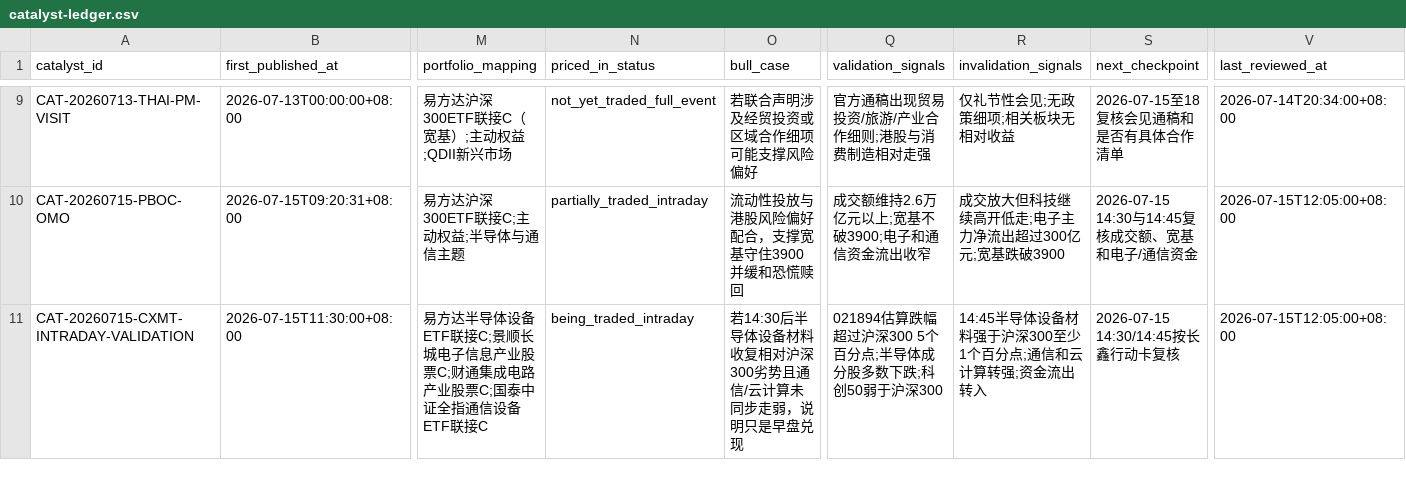
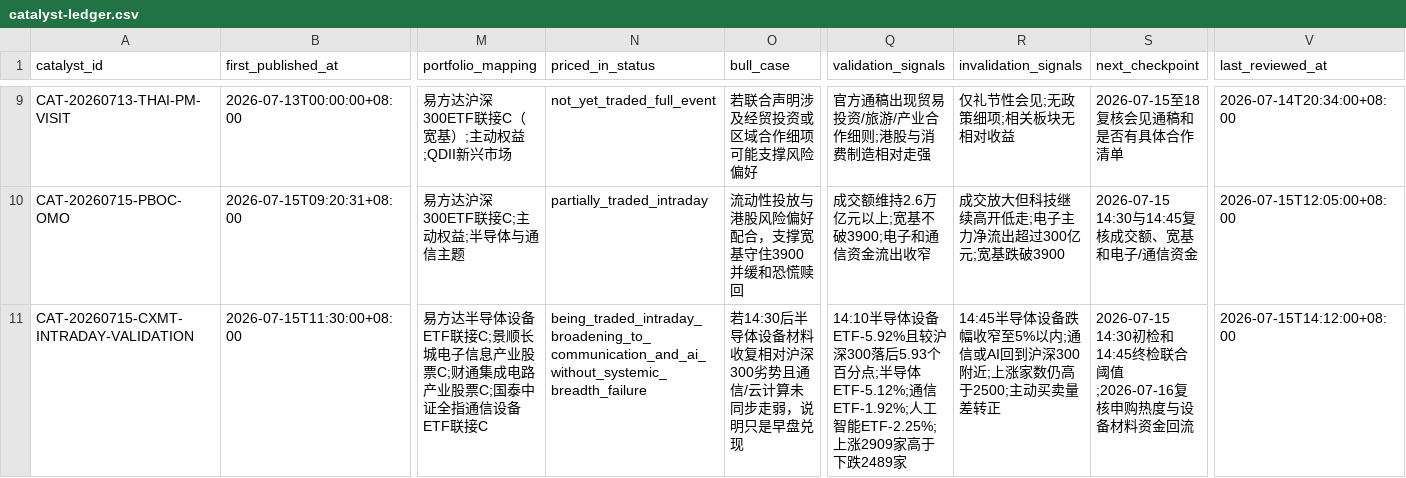
Before and after one commit to 2240907669-svg/fund-investment, a CSV file: data/catalyst-ledger.csv, drawn as a sheet; only a part is shown, gaps mark what is left out; the diff names each change by its address in the sheet, - before the commit and + after, or states it on an @@ line.

```diff
--- a/data/catalyst-ledger.csv
+++ b/data/catalyst-ledger.csv
-N11 (priced_in_status): being_traded_intraday
+N11 (priced_in_status): being_traded_intraday_broadening_to_communication_and_ai_without_systemic_breadth_failure
-Q11 (validation_signals): 021894估算跌幅超过沪深300 5个百分点;半导体成分股多数下跌;科创50弱于沪深300
+Q11 (validation_signals): 14:10半导体设备ETF-5.92%且较沪深300落后5.93个百分点;半导体ETF-5.12%;通信ETF-1.92%;人工智能ETF-2.25%;上涨2909家高于下跌2489家
-R11 (invalidation_signals): …导体设备材料强于沪深300至少1个百分点;通信和云计算转强;资金流出转入
+R11 (invalidation_signals): …导体设备跌幅收窄至5%以内;通信或AI回到沪深300附近;上涨家数仍高于2500;主动买卖量差转正
-S11 (next_checkpoint): 2026-07-15 14:30/14:45按长鑫行动卡复核
+S11 (next_checkpoint): 2026-07-15 14:30初检和14:45终检联合阈值;2026-07-16复核申购热度与设备材料资金回流
-V11 (last_reviewed_at): 2026-07-15T12:05:00+08:00
+V11 (last_reviewed_at): 2026-07-15T14:12:00+08:00
```
Also changed, not shown: data/decision-journal.csv, 3 other files.
